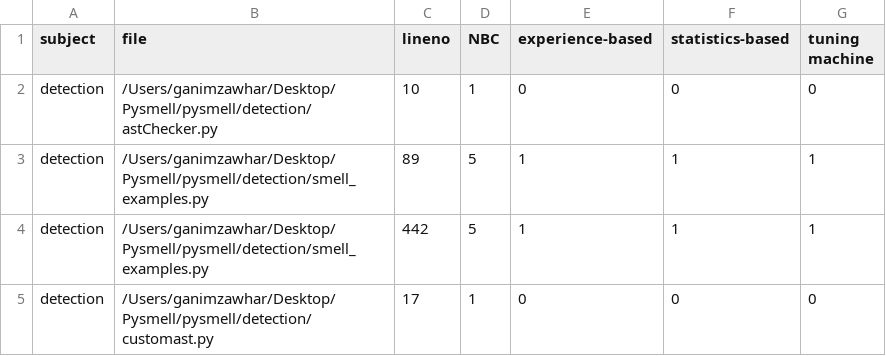
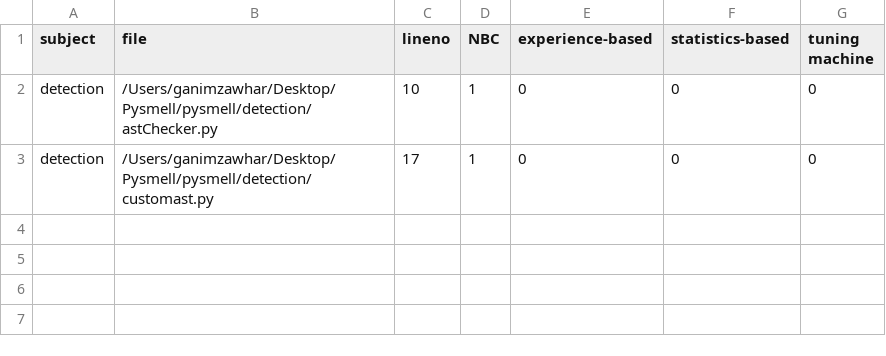
Before and after one commit to Ganim03/Pysmell, a CSV file: pysmell/detection/result100/LongBaseClassList.csv, drawn as a sheet; the diff names each change by its address in the sheet, - before the commit and + after, or states it on an @@ line.

```diff
--- a/pysmell/detection/result100/LongBaseClassList.csv
+++ b/pysmell/detection/result100/LongBaseClassList.csv
-row 3: detection | /Users/ganimzawhar/Desktop/Pysmell/pysmell/detection/smell_examples.py | 89 | 5 | 1 | 1 | 1
-row 4: detection | /Users/ganimzawhar/Desktop/Pysmell/pysmell/detection/smell_examples.py | 442 | 5 | 1 | 1 | 1
```
Also changed, not shown: pysmell/detection/result100/ComplexContainerComprehension.csv, pysmell/detection/result100/LargeClass.csv, 36 other files.
